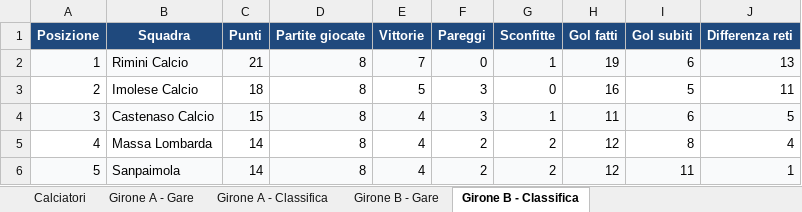
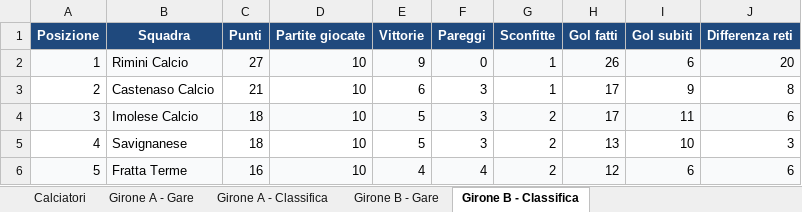
Before and after one commit to srrfr/REFSTUDIO1.0, an Excel workbook: Eccellenza_Emilia_Romagna_Database_Completo.xlsx, sheet Girone B - Classifica, drawn as a sheet; only a part is shown; values as stored, in another font and other column widths than the file's, no borders; the diff covers the shown part only; the diff names each change by its address in the sheet, - before the commit and + after, or states it on an @@ line.

```diff
--- a/Eccellenza_Emilia_Romagna_Database_Completo.xlsx (sheet Girone B - Classifica)
+++ b/Eccellenza_Emilia_Romagna_Database_Completo.xlsx (sheet Girone B - Classifica)
-C2 (Punti): 21
+C2 (Punti): 27
-D2:D6 (Partite giocate): 8
+D2:D6 (Partite giocate): 10
-E2 (Vittorie): 7
+E2 (Vittorie): 9
-H2 (Gol fatti): 19
+H2 (Gol fatti): 26
-J2 (Differenza reti): 13
+J2 (Differenza reti): 20
-B3 (Squadra): Imolese Calcio
+B3 (Squadra): Castenaso Calcio
-C3 (Punti): 18
+C3 (Punti): 21
-E3 (Vittorie): 5
+E3 (Vittorie): 6
-G3 (Sconfitte): 0
+G3 (Sconfitte): 1
-H3 (Gol fatti): 16
+H3 (Gol fatti): 17
-I3 (Gol subiti): 5
+I3 (Gol subiti): 9
-J3 (Differenza reti): 11
+J3 (Differenza reti): 8
-B4 (Squadra): Castenaso Calcio
+B4 (Squadra): Imolese Calcio
-C4 (Punti): 15
+C4 (Punti): 18
-E4:E5 (Vittorie): 4
+E4:E5 (Vittorie): 5
-G4 (Sconfitte): 1
+G4 (Sconfitte): 2
-H4 (Gol fatti): 11
+H4 (Gol fatti): 17
-I4 (Gol subiti): 6
+I4 (Gol subiti): 11
-J4 (Differenza reti): 5
+J4 (Differenza reti): 6
-B5 (Squadra): Massa Lombarda
+B5 (Squadra): Savignanese
-C5 (Punti): 14
+C5 (Punti): 18
-F5 (Pareggi): 2
+F5 (Pareggi): 3
-H5 (Gol fatti): 12
+H5 (Gol fatti): 13
-I5 (Gol subiti): 8
+I5 (Gol subiti): 10
-J5 (Differenza reti): 4
+J5 (Differenza reti): 3
-B6 (Squadra): Sanpaimola
+B6 (Squadra): Fratta Terme
-C6 (Punti): 14
+C6 (Punti): 16
-F6 (Pareggi): 2
+F6 (Pareggi): 4
-I6 (Gol subiti): 11
+I6 (Gol subiti): 6
-J6 (Differenza reti): 1
+J6 (Differenza reti): 6
```
Also changed, not shown: 89 edited cells elsewhere in this sheet, sheet Calciatori, sheet Girone A - Classifica, sheet Girone B - Gare, sheet Girone A - Gare, data/excel/Eccellenza_Emilia_Romagna_Database_Completo.xlsx, 18 other files.
